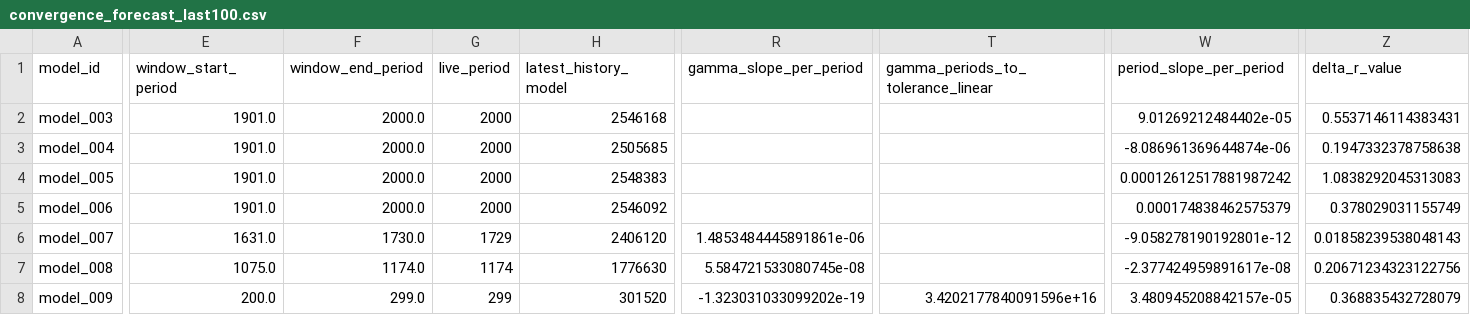
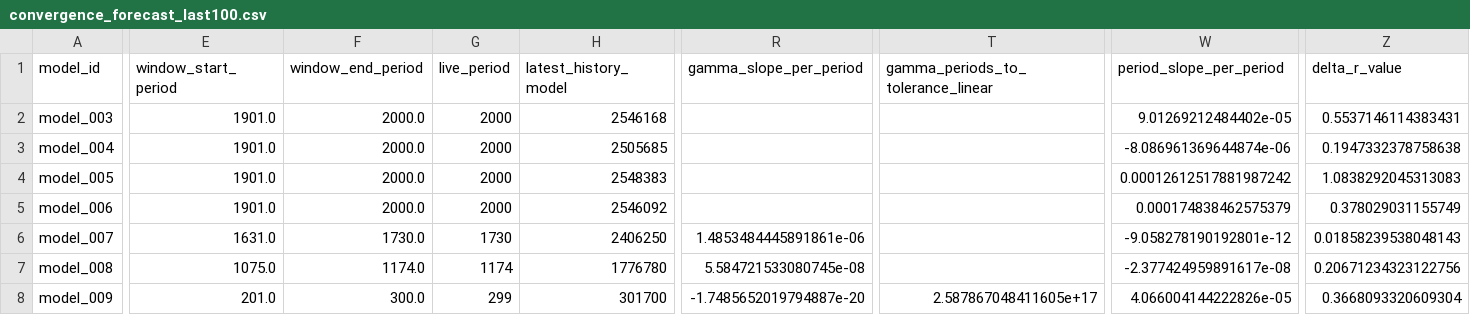
Before and after one commit to earlbellinger/kappa, a CSV file: site/metadata/convergence_forecast_last100.csv, drawn as a sheet; only a part is shown, gaps mark what is left out; the diff covers the shown part only; the diff names each change by its address in the sheet, - before the commit and + after, or states it on an @@ line.

Commit message:
Refresh batch convergence status

```diff
--- a/site/metadata/convergence_forecast_last100.csv
+++ b/site/metadata/convergence_forecast_last100.csv
-G6 (live_period): 1729
+G6 (live_period): 1730
-H6 (latest_history_model): 2406120
+H6 (latest_history_model): 2406250
-H7 (latest_history_model): 1776630
+H7 (latest_history_model): 1776780
-E8 (window_start_period): 200.0
+E8 (window_start_period): 201.0
-F8 (window_end_period): 299.0
+F8 (window_end_period): 300.0
-H8 (latest_history_model): 301520
+H8 (latest_history_model): 301700
-R8 (gamma_slope_per_period): -1.323031033099202e-19
+R8 (gamma_slope_per_period): -1.7485652019794887e-20
-T8: 3.4202177840091596e+16
+T8: 2.587867048411605e+17
-W8 (period_slope_per_period): 3.480945208842157e-05
+W8 (period_slope_per_period): 4.066004144222826e-05
-Z8 (delta_r_value): 0.368835432728079
+Z8 (delta_r_value): 0.3668093320609304
```
Also changed, not shown: 2 edited cells elsewhere in this file, site/metadata/analysis_completion_status.csv, site/metadata/convergence_gate_audit.csv, 20 other files.
